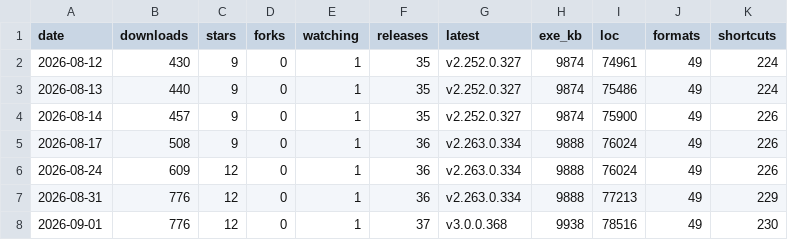
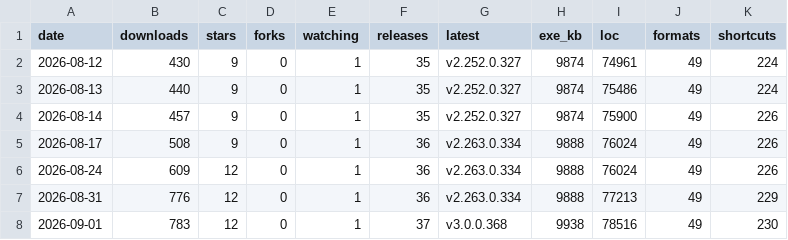
Before and after one commit to icyhoty2k/QuickImageViewer, a CSV file: docs/stats-history.csv, drawn as a sheet.

```diff
--- a/docs/stats-history.csv
+++ b/docs/stats-history.csv
@@ -7,2 +7,2 @@ date,downloads,stars,forks,watching,releases,latest,exe_kb,loc,formats,shortcuts
 2026-08-31,776,12,0,1,36,v2.263.0.334,9888,77213,49,229
-2026-09-01,776,12,0,1,37,v3.0.0.368,9938,78516,49,230
+2026-09-01,783,12,0,1,37,v3.0.0.368,9938,78516,49,230
```
Also changed, not shown: 9 other files.
